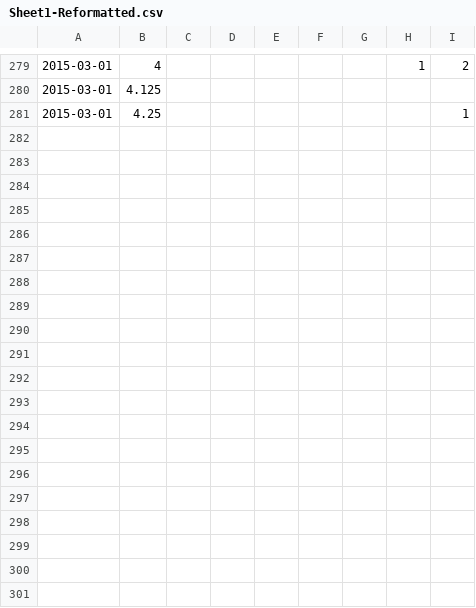
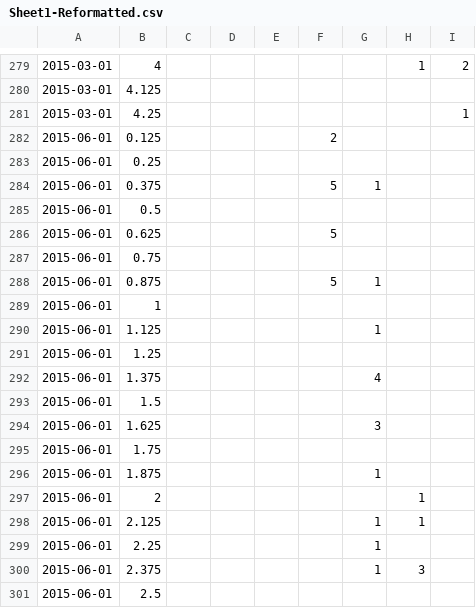
Before and after one commit to economist-data-team/fed_projections, a CSV file: data/dotplot/Sheet1-Reformatted.csv, drawn as a sheet; only a part is shown, gaps mark what is left out; the diff covers the shown part only; the diff names each change by its address in the sheet, - before the commit and + after, or states it on an @@ line.

Commit message:
June 2015 data added.

```diff
--- a/data/dotplot/Sheet1-Reformatted.csv
+++ b/data/dotplot/Sheet1-Reformatted.csv
+row 282: 2015-06-01 | 0.125 |  |  |  | 2
+row 283: 2015-06-01 | 0.25
+row 284: 2015-06-01 | 0.375 |  |  |  | 5 | 1
+row 285: 2015-06-01 | 0.5
+row 286: 2015-06-01 | 0.625 |  |  |  | 5
+row 287: 2015-06-01 | 0.75
+row 288: 2015-06-01 | 0.875 |  |  |  | 5 | 1
+row 289: 2015-06-01 | 1
+row 290: 2015-06-01 | 1.125 |  |  |  |  | 1
+row 291: 2015-06-01 | 1.25
+row 292: 2015-06-01 | 1.375 |  |  |  |  | 4
+row 293: 2015-06-01 | 1.5
+row 294: 2015-06-01 | 1.625 |  |  |  |  | 3
+row 295: 2015-06-01 | 1.75
+row 296: 2015-06-01 | 1.875 |  |  |  |  | 1
+row 297: 2015-06-01 | 2 |  |  |  |  |  | 1
+row 298: 2015-06-01 | 2.125 |  |  |  |  | 1 | 1
+row 299: 2015-06-01 | 2.25 |  |  |  |  | 1
+row 300: 2015-06-01 | 2.375 |  |  |  |  | 1 | 3
+row 301: 2015-06-01 | 2.5
```
Also changed, not shown: 14 added rows elsewhere in this file, 2 other files.
